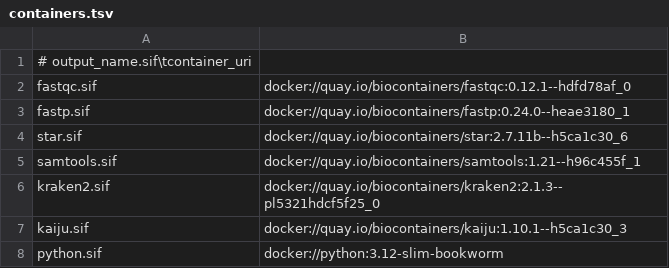
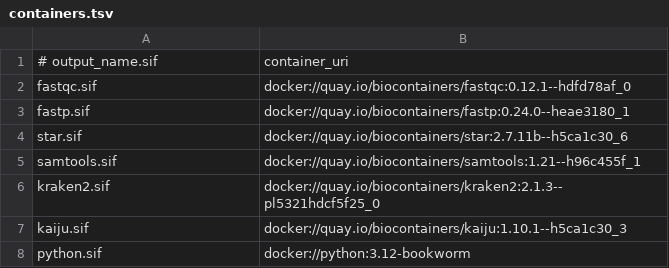
Before and after one commit to Remrem08007/metagenomics-hpc-workflow, a TSV file: assets/containers.tsv, drawn as a sheet.

Commit message:
Use Python image with procps for Nextflow metrics

```diff
--- a/assets/containers.tsv
+++ b/assets/containers.tsv
@@ -1,2 +1,2 @@
-# output_name.sif\tcontainer_uri
+# output_name.sif	container_uri
 fastqc.sif	docker://quay.io/biocontainers/fastqc:0.12.1--hdfd78af_0
@@ -7,2 +7,2 @@ kraken2.sif	docker://quay.io/biocontainers/kraken2:2.1.3--pl5321hdcf5f25_0
 kaiju.sif	docker://quay.io/biocontainers/kaiju:1.10.1--h5ca1c30_3
-python.sif	docker://python:3.12-slim-bookworm
+python.sif	docker://python:3.12-bookworm
```
